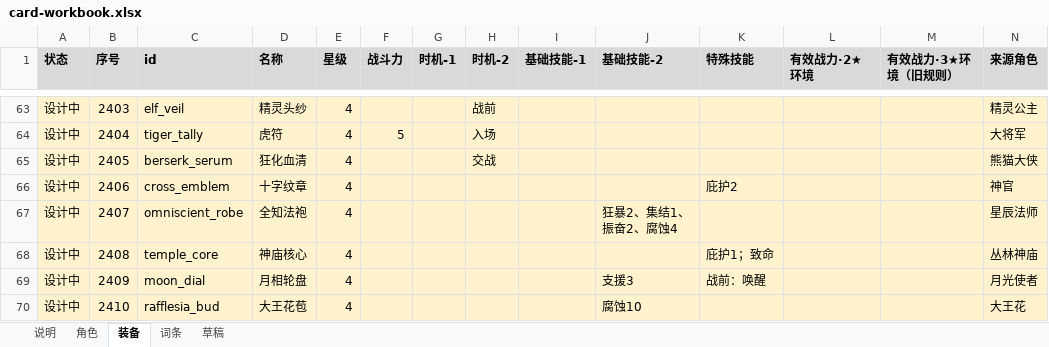
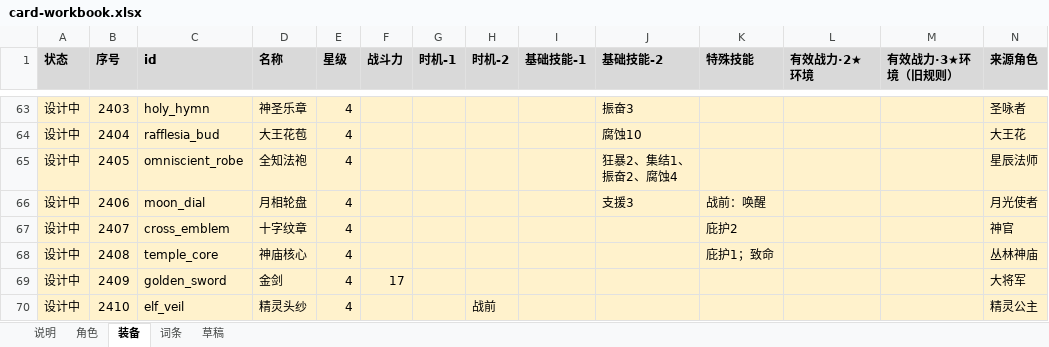
Before and after one commit to jayncp/autochess-v1, an Excel workbook: docs/design/card-workbook.xlsx, sheet 装备, drawn as a sheet; only a part is shown, gaps mark what is left out; values as stored, in another font and other column widths than the file's, no borders; removed rows and columns are numbered as before the commit, all else as after; rows hold the shown columns only; the diff covers the shown part only; the diff names each change by its address in the sheet, - before the commit and + after, or states it on an @@ line.

```diff
--- a/docs/design/card-workbook.xlsx (sheet 装备)
+++ b/docs/design/card-workbook.xlsx (sheet 装备)
-C63 (id): elf_veil
+C63 (id): holy_hymn
-D63 (名称): 精灵头纱
+D63 (名称): 神圣乐章
-H63 (时机-2): 战前
+H63 (时机-2): (empty)
-J63 (基础技能-2): (empty)
+J63 (基础技能-2): 振奋3
-N63 (来源角色): 精灵公主
+N63 (来源角色): 圣咏者
-C64 (id): tiger_tally
+C64 (id): rafflesia_bud
-D64 (名称): 虎符
+D64 (名称): 大王花苞
-F64 (战斗力): 5
+F64 (战斗力): (empty)
-H64 (时机-2): 入场
+H64 (时机-2): (empty)
-J64 (基础技能-2): (empty)
+J64 (基础技能-2): 腐蚀10
-N64 (来源角色): 大将军
+N64 (来源角色): 大王花
-C65 (id): berserk_serum
+C65 (id): omniscient_robe
-D65 (名称): 狂化血清
+D65 (名称): 全知法袍
-H65 (时机-2): 交战
+H65 (时机-2): (empty)
-J65 (基础技能-2): (empty)
+J65 (基础技能-2): 狂暴2、集结1、振奋2、腐蚀4
-N65 (来源角色): 熊猫大侠
+N65 (来源角色): 星辰法师
+row 66: 设计中 | 2406 | moon_dial | 月相轮盘 | 4 |  |  |  |  | 支援3 | 战前：唤醒 |  |  | 月光使者
-B67 (序号): 2406
+B67 (序号): 2407
-row 67: 设计中 | 2407 | omniscient_robe | 全知法袍 | 4 |  |  |  |  | 狂暴2、集结1、振奋2、腐蚀4 |  |  |  | 星辰法师
-C69 (id): moon_dial
+C69 (id): golden_sword
-D69 (名称): 月相轮盘
+D69 (名称): 金剑
-F69 (战斗力): (empty)
+F69 (战斗力): 17
-J69 (基础技能-2): 支援3
+J69 (基础技能-2): (empty)
-K69 (特殊技能): 战前：唤醒
+K69 (特殊技能): (empty)
-N69 (来源角色): 月光使者
+N69 (来源角色): 大将军
-C70 (id): rafflesia_bud
+C70 (id): elf_veil
-D70 (名称): 大王花苞
+D70 (名称): 精灵头纱
-H70 (时机-2): (empty)
+H70 (时机-2): 战前
-J70 (基础技能-2): 腐蚀10
+J70 (基础技能-2): (empty)
-N70 (来源角色): 大王花
+N70 (来源角色): 精灵公主
```
Also changed, not shown: 7 added rows, 7 removed rows and 48 edited cells elsewhere in this sheet, sheet 角色, 1 other file.
